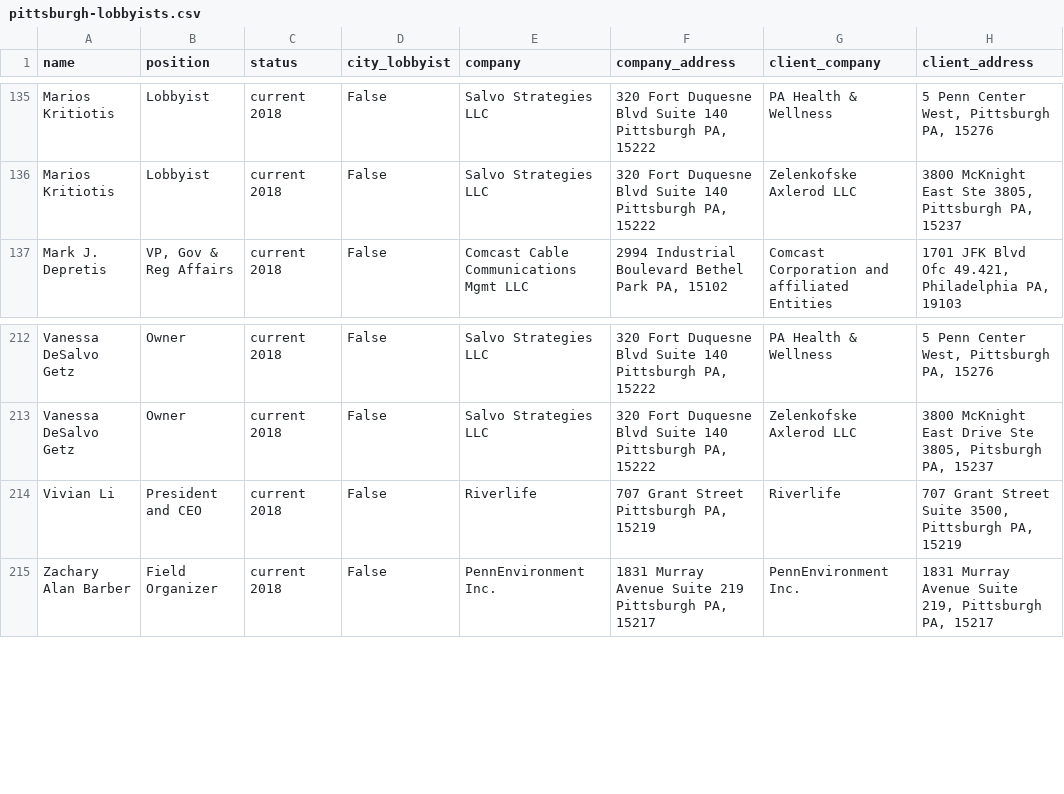
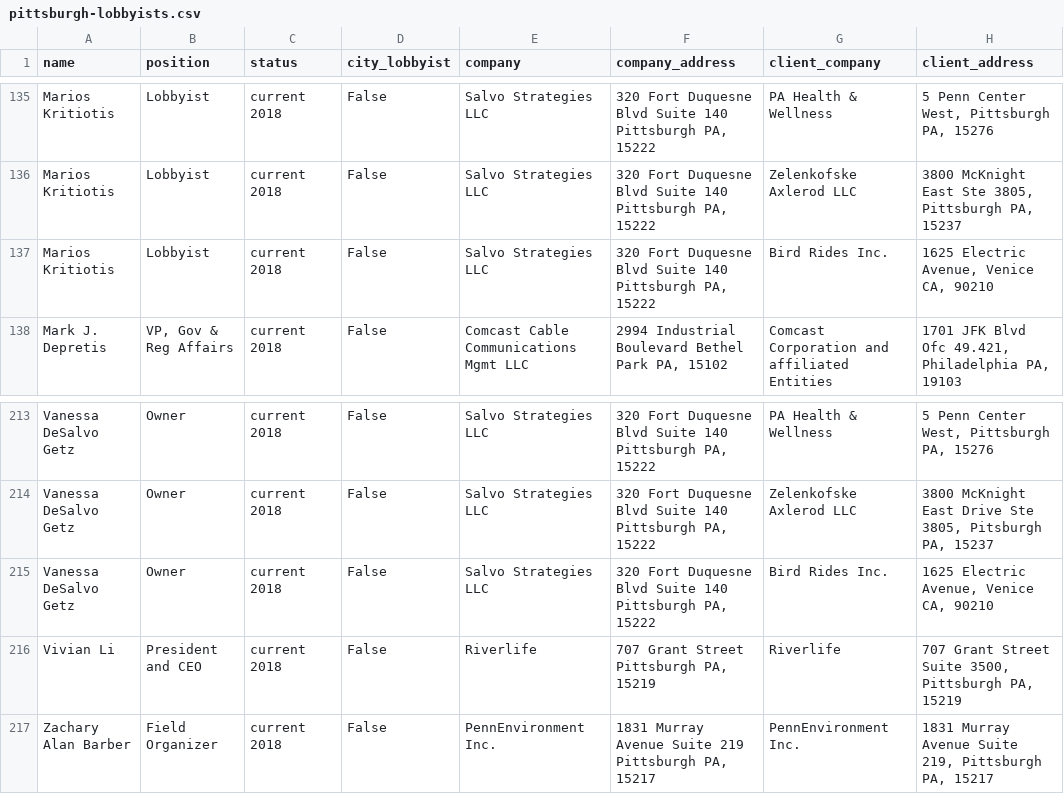
Before and after one commit to ireapps/cfj-2018, a CSV file: completed/pittsburgh-lobbyists.csv, drawn as a sheet; only a part is shown, gaps mark what is left out.

```diff
--- a/completed/pittsburgh-lobbyists.csv
+++ b/completed/pittsburgh-lobbyists.csv
@@ -136,2 +136,3 @@ Marios Kritiotis,Lobbyist,current 2018,False,Salvo Strategies LLC,"320 Fort Duqu
 Marios Kritiotis,Lobbyist,current 2018,False,Salvo Strategies LLC,"320 Fort Duquesne Blvd Suite 140 Pittsburgh PA, 15222",Zelenkofske Axlerod LLC,"3800 McKnight East Ste 3805, Pittsburgh PA, 15237"
+Marios Kritiotis,Lobbyist,current 2018,False,Salvo Strategies LLC,"320 Fort Duquesne Blvd Suite 140 Pittsburgh PA, 15222",Bird Rides Inc.,"1625 Electric Avenue, Venice CA, 90210"
 Mark J. Depretis,"VP, Gov & Reg Affairs",current 2018,False,Comcast Cable Communications Mgmt LLC,"2994 Industrial Boulevard Bethel Park PA, 15102",Comcast Corporation and affiliated Entities,"1701 JFK Blvd Ofc 49.421, Philadelphia PA, 19103"
@@ -213,2 +214,3 @@ Vanessa DeSalvo Getz,Owner,current 2018,False,Salvo Strategies LLC,"320 Fort Duq
 Vanessa DeSalvo Getz,Owner,current 2018,False,Salvo Strategies LLC,"320 Fort Duquesne Blvd Suite 140 Pittsburgh PA, 15222",Zelenkofske Axlerod LLC,"3800 McKnight East Drive Ste 3805, Pitsburgh PA, 15237"
+Vanessa DeSalvo Getz,Owner,current 2018,False,Salvo Strategies LLC,"320 Fort Duquesne Blvd Suite 140 Pittsburgh PA, 15222",Bird Rides Inc.,"1625 Electric Avenue, Venice CA, 90210"
 Vivian Li,President and CEO,current 2018,False,Riverlife,"707 Grant Street Pittsburgh PA, 15219",Riverlife,"707 Grant Street Suite 3500, Pittsburgh PA, 15219"
```
Also changed, not shown: completed/parsed-ohio-air-quality-data.csv, 4 other files.
